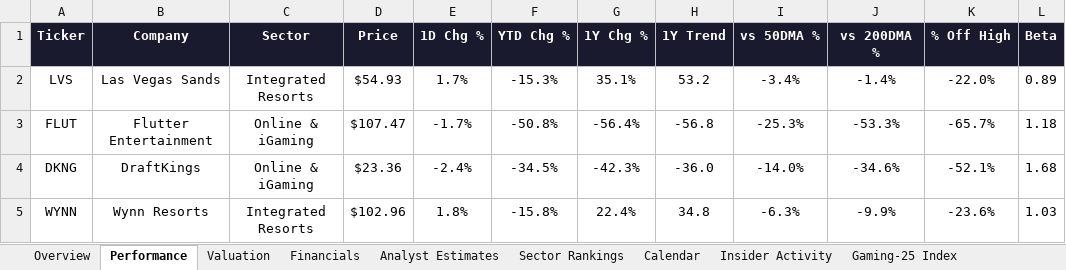
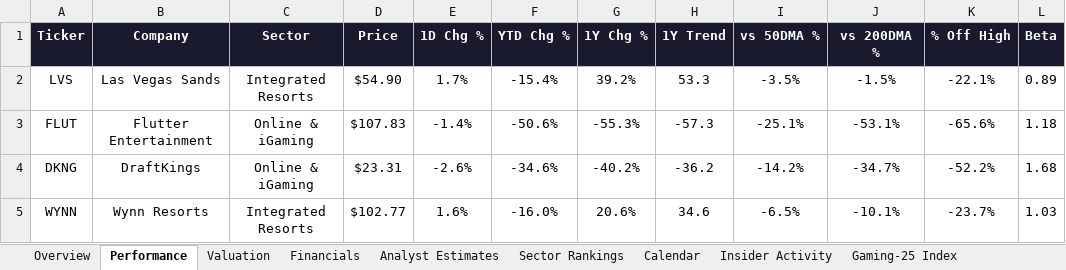
Before and after one commit to rdavidtooley-cpu/casino-gaming-intel, an Excel workbook: Gaming_Equities.xlsx, sheet Performance, drawn as a sheet; only a part is shown; values as stored, in another font and other column widths than the file's, no borders; the diff covers the shown part only; the diff names each change by its address in the sheet, - before the commit and + after, or states it on an @@ line.

```diff
--- a/Gaming_Equities.xlsx (sheet Performance)
+++ b/Gaming_Equities.xlsx (sheet Performance)
-D2 (Price): $54.93
+D2 (Price): $54.90
-F2 (YTD Chg %): -15.3%
+F2 (YTD Chg %): -15.4%
-G2 (1Y Chg %): 35.1%
+G2 (1Y Chg %): 39.2%
-H2 (1Y Trend): 53.2
+H2 (1Y Trend): 53.3
-I2 (vs 50DMA %): -3.4%
+I2 (vs 50DMA %): -3.5%
-J2 (vs 200DMA %): -1.4%
+J2 (vs 200DMA %): -1.5%
-K2 (% Off High): -22.0%
+K2 (% Off High): -22.1%
-D3 (Price): $107.47
+D3 (Price): $107.83
-E3 (1D Chg %): -1.7%
+E3 (1D Chg %): -1.4%
-F3 (YTD Chg %): -50.8%
+F3 (YTD Chg %): -50.6%
-G3 (1Y Chg %): -56.4%
+G3 (1Y Chg %): -55.3%
-H3 (1Y Trend): -56.8
+H3 (1Y Trend): -57.3
-I3 (vs 50DMA %): -25.3%
+I3 (vs 50DMA %): -25.1%
-J3 (vs 200DMA %): -53.3%
+J3 (vs 200DMA %): -53.1%
-K3 (% Off High): -65.7%
+K3 (% Off High): -65.6%
-D4 (Price): $23.36
+D4 (Price): $23.31
-E4 (1D Chg %): -2.4%
+E4 (1D Chg %): -2.6%
-F4 (YTD Chg %): -34.5%
+F4 (YTD Chg %): -34.6%
-G4 (1Y Chg %): -42.3%
+G4 (1Y Chg %): -40.2%
-H4 (1Y Trend): -36.0
+H4 (1Y Trend): -36.2
-I4 (vs 50DMA %): -14.0%
+I4 (vs 50DMA %): -14.2%
-J4 (vs 200DMA %): -34.6%
+J4 (vs 200DMA %): -34.7%
-K4 (% Off High): -52.1%
+K4 (% Off High): -52.2%
-D5 (Price): $102.96
+D5 (Price): $102.77
-E5 (1D Chg %): 1.8%
+E5 (1D Chg %): 1.6%
-F5 (YTD Chg %): -15.8%
+F5 (YTD Chg %): -16.0%
-G5 (1Y Chg %): 22.4%
+G5 (1Y Chg %): 20.6%
-H5 (1Y Trend): 34.8
+H5 (1Y Trend): 34.6
-I5 (vs 50DMA %): -6.3%
+I5 (vs 50DMA %): -6.5%
-J5 (vs 200DMA %): -9.9%
+J5 (vs 200DMA %): -10.1%
-K5 (% Off High): -23.6%
+K5 (% Off High): -23.7%
```
Also changed, not shown: 130 edited cells elsewhere in this sheet, sheet Overview, sheet Gaming-25 Index, sheet Valuation, sheet Analyst Estimates, sheet Sector Rankings, sheet Insider Activity, 10 other files.
